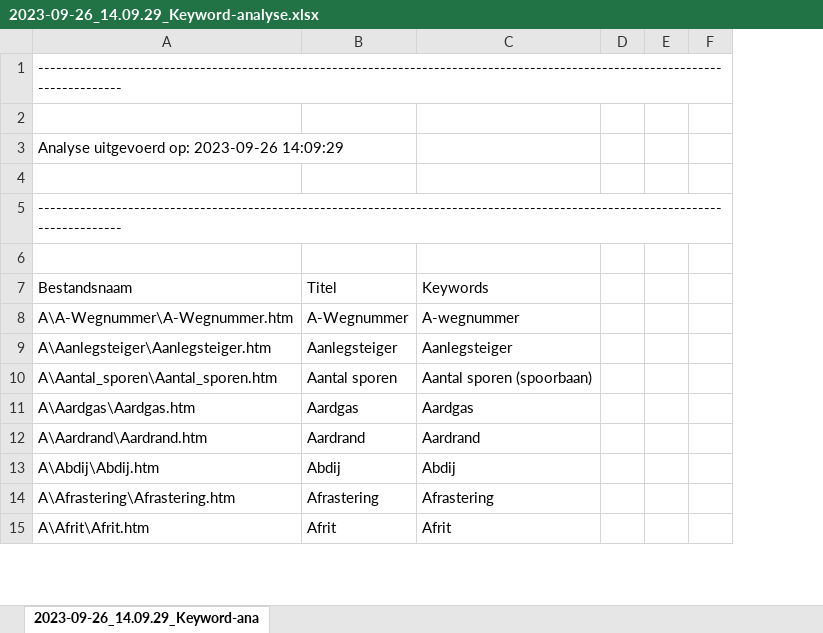
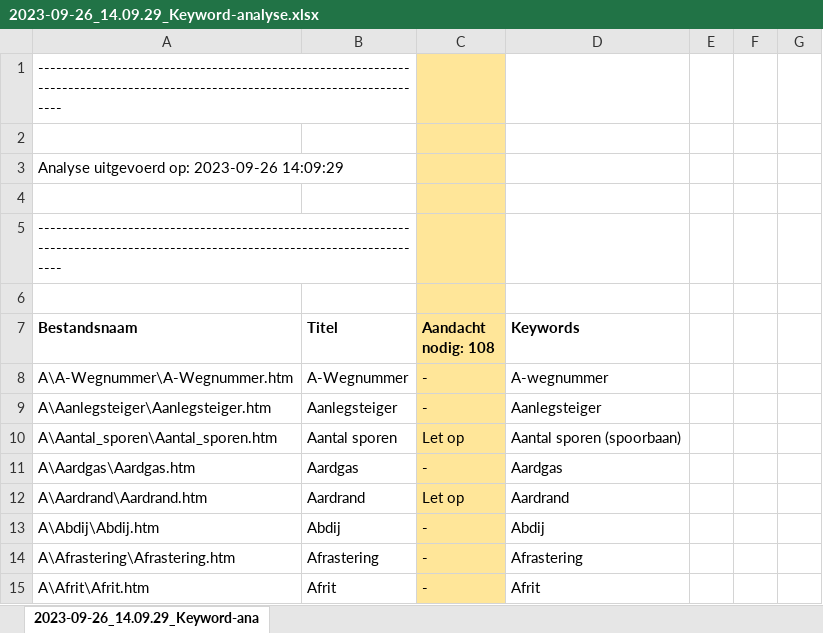
Before and after one commit to DanielteWinkel/test-top10nl-help, an Excel workbook: todo_daniel/convert/2023-09-26_14.09.29_Keyword-analyse.xlsx, sheet 2023-09-26_14.09.29_Keyword-ana, drawn as a sheet; only a part is shown; values as stored, in another font and other column widths than the file's, no borders; addresses are those after the commit; the diff names each change by its address in the sheet, - before the commit and + after, or states it on an @@ line.

Commit message:
Beter overzicht in excels

```diff
--- a/todo_daniel/convert/2023-09-26_14.09.29_Keyword-analyse.xlsx (sheet 2023-09-26_14.09.29_Keyword-ana)
+++ b/todo_daniel/convert/2023-09-26_14.09.29_Keyword-analyse.xlsx (sheet 2023-09-26_14.09.29_Keyword-ana)
+column C (Aandacht nodig: 108), rows 8-15: - | - | Let op | - | Let op | - | - | -
-A7:B7 bold: off
+A7:B7 bold: on
-D7 bold: off
+D7 bold: on
```
Also changed, not shown: todo_daniel/convert/2023-09-26_14.09.29_Snippet-analyse.xlsx.
